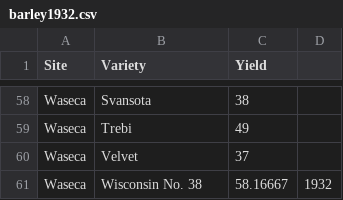
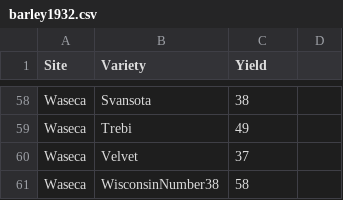
Before and after one commit to davidnmora/data-vis, a CSV file: barley1932.csv, drawn as a sheet; only a part is shown, gaps mark what is left out; the diff covers the shown part only.

```diff
--- a/barley1932.csv
+++ b/barley1932.csv
@@ -60,2 +60,2 @@ Waseca,Trebi,49
 Waseca,Velvet,37
-Waseca,Wisconsin No. 38,58.16667,1932
+Waseca,WisconsinNumber38,58
```
Also changed, not shown: 23 edited cells elsewhere in this file.
